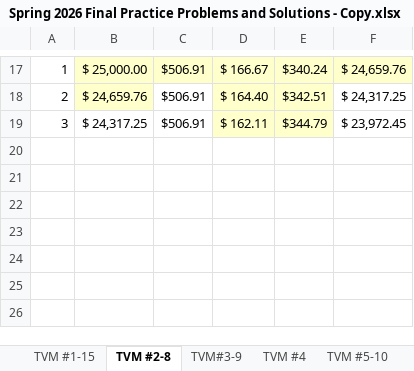
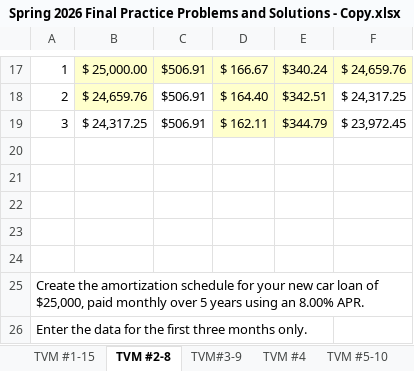
Before and after one commit to bevitts-design/BUS210---Final-Exam-Practice-Problems, an Excel workbook: Spring 2026 Final Practice Problems and Solutions - Copy.xlsx, sheet TVM #2-8, drawn as a sheet; only a part is shown, gaps mark what is left out; values as stored, in another font and other column widths than the file's, no borders; the diff names each change by its address in the sheet, - before the commit and + after, or states it on an @@ line.

```diff
--- a/Spring 2026 Final Practice Problems and Solutions - Copy.xlsx (sheet TVM #2-8)
+++ b/Spring 2026 Final Practice Problems and Solutions - Copy.xlsx (sheet TVM #2-8)
+row 20: (empty)
+row 21: (empty)
+row 22: (empty)
+row 23: (empty)
+row 24: (empty)
+row 25: Create the amortization schedule for your new car loan of $25,000, paid monthly over 5 years using an 8.00% APR.
+row 26: Enter the data for the first three months only.
```
Also changed, not shown: other sheet tabs, charts or pictures, 1 other file.
